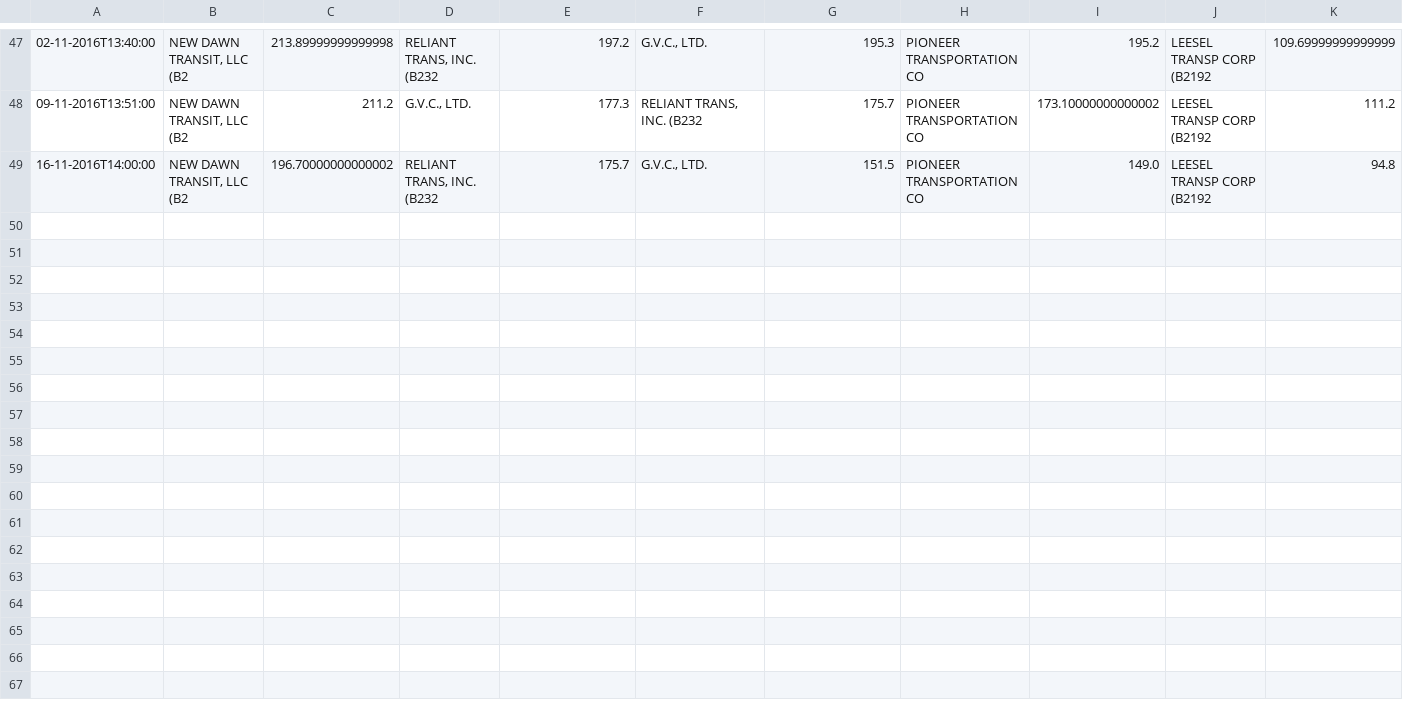
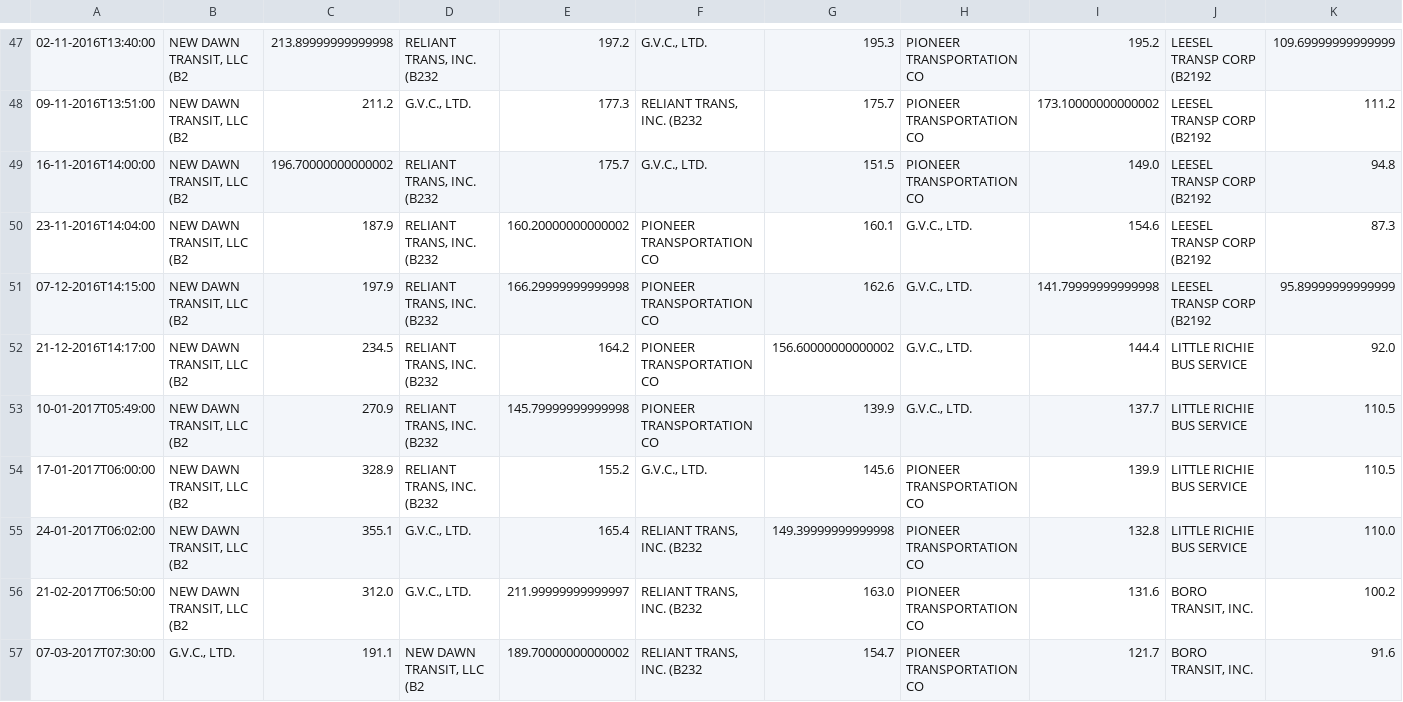
Before and after one commit to stirperichard/StormBus, a CSV file: src/main/resources/results_query_3_weekly.csv, drawn as a sheet; only a part is shown, gaps mark what is left out; the diff covers the shown part only; the diff names each change by its address in the sheet, - before the commit and + after, or states it on an @@ line.

```diff
--- a/src/main/resources/results_query_3_weekly.csv
+++ b/src/main/resources/results_query_3_weekly.csv
+row 50: 23-11-2016T14:04:00 | NEW DAWN TRANSIT, LLC (B2 | 187.9 | RELIANT TRANS, INC. (B232 | 160.20000000000002 | PIONEER TRANSPORTATION CO | 160.1 | G.V.C., LTD. | 154.6 | LEESEL TRANSP CORP (B2192 | 87.3
+row 51: 07-12-2016T14:15:00 | NEW DAWN TRANSIT, LLC (B2 | 197.9 | RELIANT TRANS, INC. (B232 | 166.29999999999998 | PIONEER TRANSPORTATION CO | 162.6 | G.V.C., LTD. | 141.79999999999998 | LEESEL TRANSP CORP (B2192 | 95.89999999999999
+row 52: 21-12-2016T14:17:00 | NEW DAWN TRANSIT, LLC (B2 | 234.5 | RELIANT TRANS, INC. (B232 | 164.2 | PIONEER TRANSPORTATION CO | 156.60000000000002 | G.V.C., LTD. | 144.4 | LITTLE RICHIE BUS SERVICE | 92.0
+row 53: 10-01-2017T05:49:00 | NEW DAWN TRANSIT, LLC (B2 | 270.9 | RELIANT TRANS, INC. (B232 | 145.79999999999998 | PIONEER TRANSPORTATION CO | 139.9 | G.V.C., LTD. | 137.7 | LITTLE RICHIE BUS SERVICE | 110.5
+row 54: 17-01-2017T06:00:00 | NEW DAWN TRANSIT, LLC (B2 | 328.9 | RELIANT TRANS, INC. (B232 | 155.2 | G.V.C., LTD. | 145.6 | PIONEER TRANSPORTATION CO | 139.9 | LITTLE RICHIE BUS SERVICE | 110.5
+row 55: 24-01-2017T06:02:00 | NEW DAWN TRANSIT, LLC (B2 | 355.1 | G.V.C., LTD. | 165.4 | RELIANT TRANS, INC. (B232 | 149.39999999999998 | PIONEER TRANSPORTATION CO | 132.8 | LITTLE RICHIE BUS SERVICE | 110.0
+row 56: 21-02-2017T06:50:00 | NEW DAWN TRANSIT, LLC (B2 | 312.0 | G.V.C., LTD. | 211.99999999999997 | RELIANT TRANS, INC. (B232 | 163.0 | PIONEER TRANSPORTATION CO | 131.6 | BORO TRANSIT, INC. | 100.2
+row 57: 07-03-2017T07:30:00 | G.V.C., LTD. | 191.1 | NEW DAWN TRANSIT, LLC (B2 | 189.70000000000002 | RELIANT TRANS, INC. (B232 | 154.7 | PIONEER TRANSPORTATION CO | 121.7 | BORO TRANSIT, INC. | 91.6
```
Also changed, not shown: 7 added rows and 25 edited cells elsewhere in this file, 6 other files.
